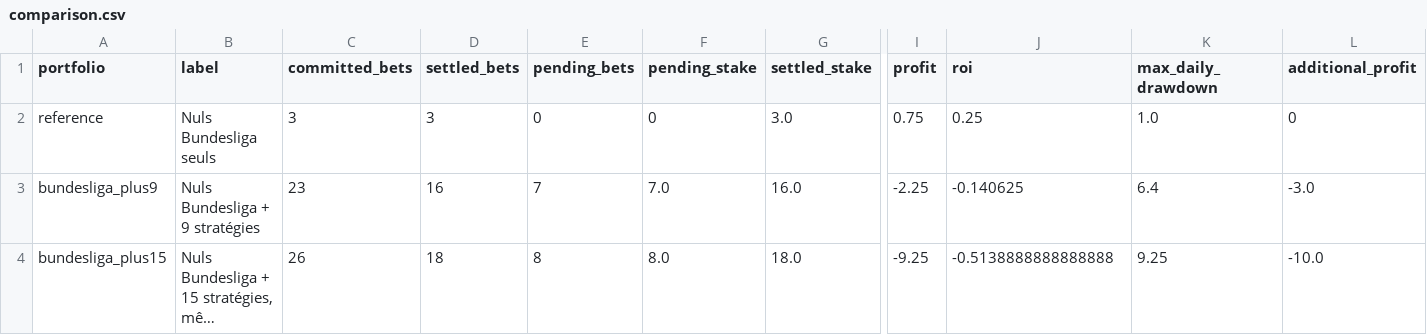
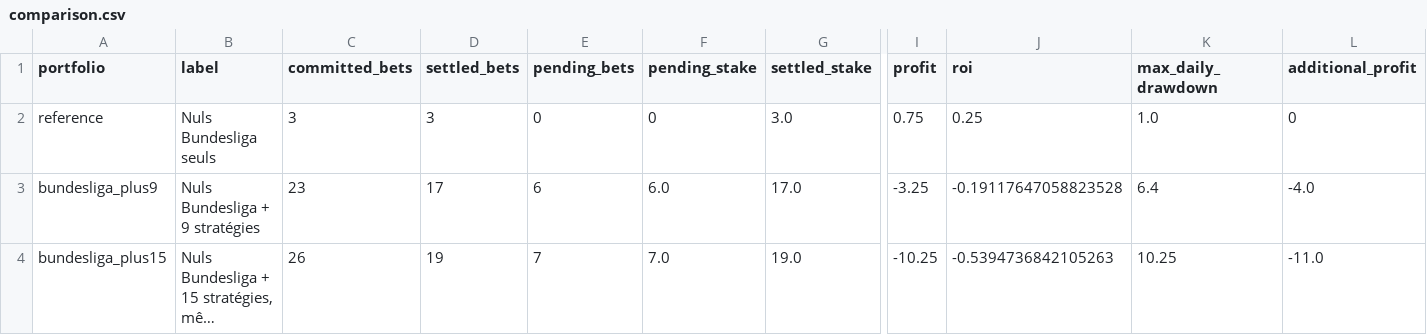
Before and after one commit to Mohamed-Ali-SOBHI/ScorePredict, a CSV file: comparison.csv, drawn as a sheet; only a part is shown, gaps mark what is left out; long unchanged cells end in …; the diff names each change by its address in the sheet, - before the commit and + after, or states it on an @@ line.

```diff
--- a/comparison.csv
+++ b/comparison.csv
-D3 (settled_bets): 16
+D3 (settled_bets): 17
-E3 (pending_bets): 7
+E3 (pending_bets): 6
-F3 (pending_stake): 7.0
+F3 (pending_stake): 6.0
-G3 (settled_stake): 16.0
+G3 (settled_stake): 17.0
-I3 (profit): -2.25
+I3 (profit): -3.25
-J3 (roi): -0.140625
+J3 (roi): -0.19117647058823528
-L3 (additional_profit): -3.0
+L3 (additional_profit): -4.0
-D4 (settled_bets): 18
+D4 (settled_bets): 19
-E4 (pending_bets): 8
+E4 (pending_bets): 7
-F4 (pending_stake): 8.0
+F4 (pending_stake): 7.0
-G4 (settled_stake): 18.0
+G4 (settled_stake): 19.0
-I4 (profit): -9.25
+I4 (profit): -10.25
-J4 (roi): -0.5138888888888888
+J4 (roi): -0.5394736842105263
-K4 (max_daily_drawdown): 9.25
+K4 (max_daily_drawdown): 10.25
-L4 (additional_profit): -10.0
+L4 (additional_profit): -11.0
```
Also changed, not shown: tickets.csv, 7 other files.
